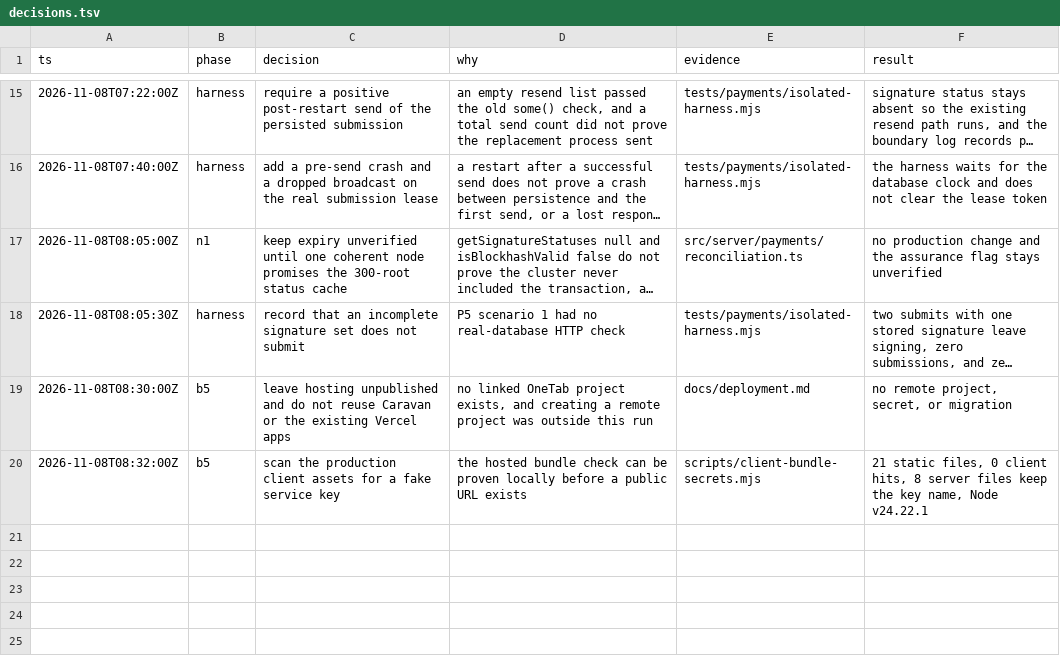
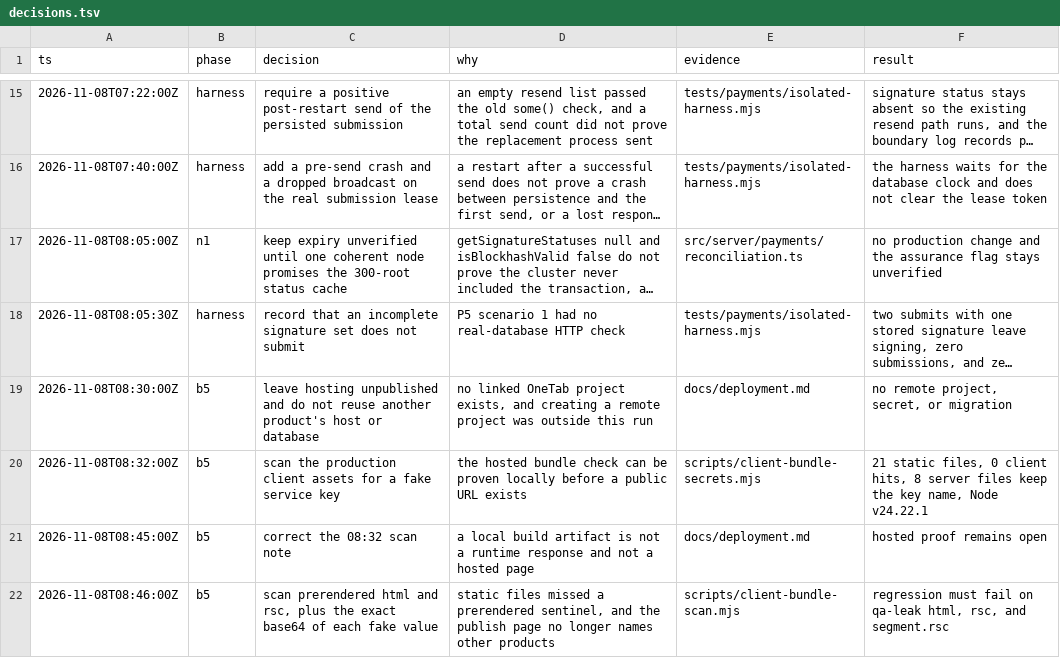
Before and after one commit to nefalos-tech/OneTab, a TSV file: artifacts/onetab-lead/decisions.tsv, drawn as a sheet; only a part is shown, gaps mark what is left out; long unchanged cells end in …; the diff names each change by its address in the sheet, - before the commit and + after, or states it on an @@ line.

```diff
--- a/artifacts/onetab-lead/decisions.tsv
+++ b/artifacts/onetab-lead/decisions.tsv
-C19 (decision): …not reuse Caravan or the existing Vercel apps
+C19 (decision): …not reuse another product's host or database
+row 21: 2026-11-08T08:45:00Z | b5 | correct the 08:32 scan note | a local build artifact is not a runtime response and not a hosted page | docs/deployment.md | hosted proof remains open
+row 22: 2026-11-08T08:46:00Z | b5 | scan prerendered html and rsc, plus the exact base64 of each fake value | static files missed a prerendered sentinel, and the publish page no longer names other products | scripts/client-bundle-scan.mjs | regression must fail on qa-leak html, rsc, and segment.rsc
```
Also changed, not shown: 4 other files.
